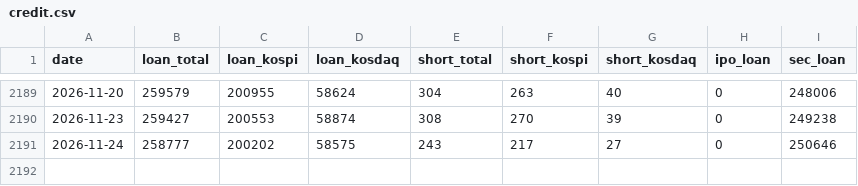
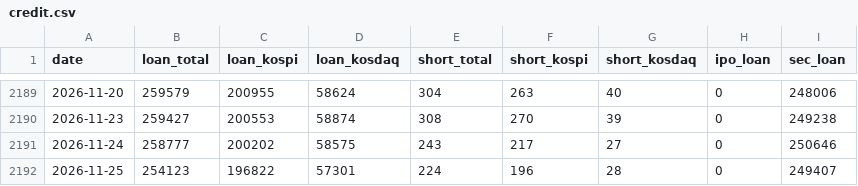
Before and after one commit to mungmoong1004/kofia-market-funds, a CSV file: docs/data/credit.csv, drawn as a sheet; only a part is shown, gaps mark what is left out; the diff names each change by its address in the sheet, - before the commit and + after, or states it on an @@ line.

```diff
--- a/docs/data/credit.csv
+++ b/docs/data/credit.csv
+row 2192: 2026-11-25 | 254123 | 196822 | 57301 | 224 | 196 | 28 | 0 | 249407
```
Also changed, not shown: docs/data/fund.csv, docs/data/shares.csv, 1 other file.
